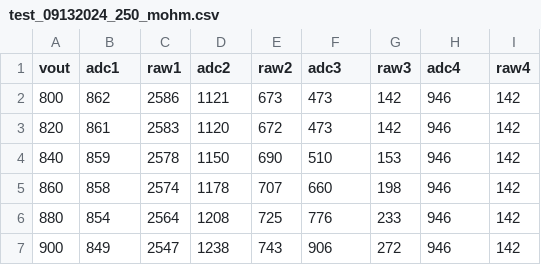
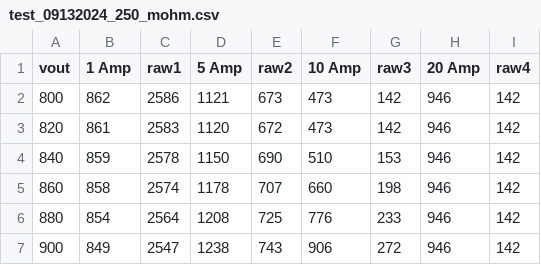
Before and after one commit to dwagner6/current-sensor, a CSV file: labview/test_09132024_250_mohm.csv, drawn as a sheet; only a part is shown.

```diff
--- a/labview/test_09132024_250_mohm.csv
+++ b/labview/test_09132024_250_mohm.csv
@@ -1,2 +1,2 @@
-vout,adc1,raw1,adc2,raw2,adc3,raw3,adc4,raw4
+vout,1 Amp,raw1,5 Amp,raw2,10 Amp,raw3,20 Amp,raw4
 800,862,2586,1121,673,473,142,946,142
```
Also changed, not shown: 58 other files.
